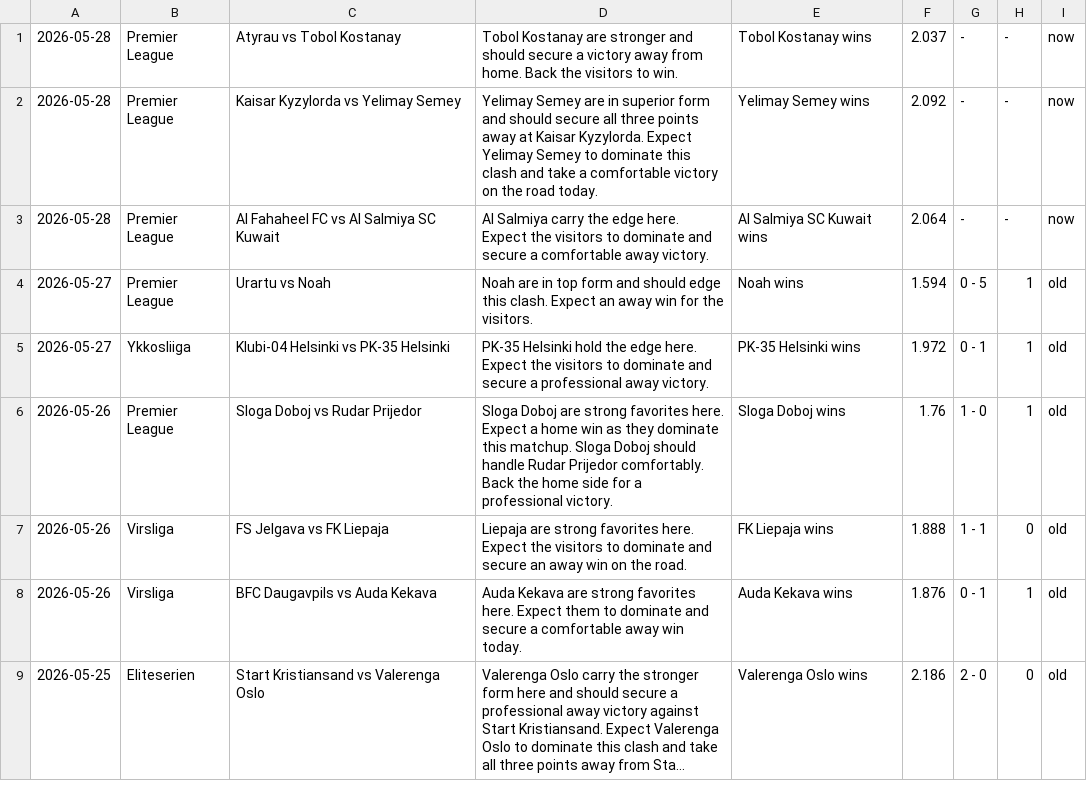
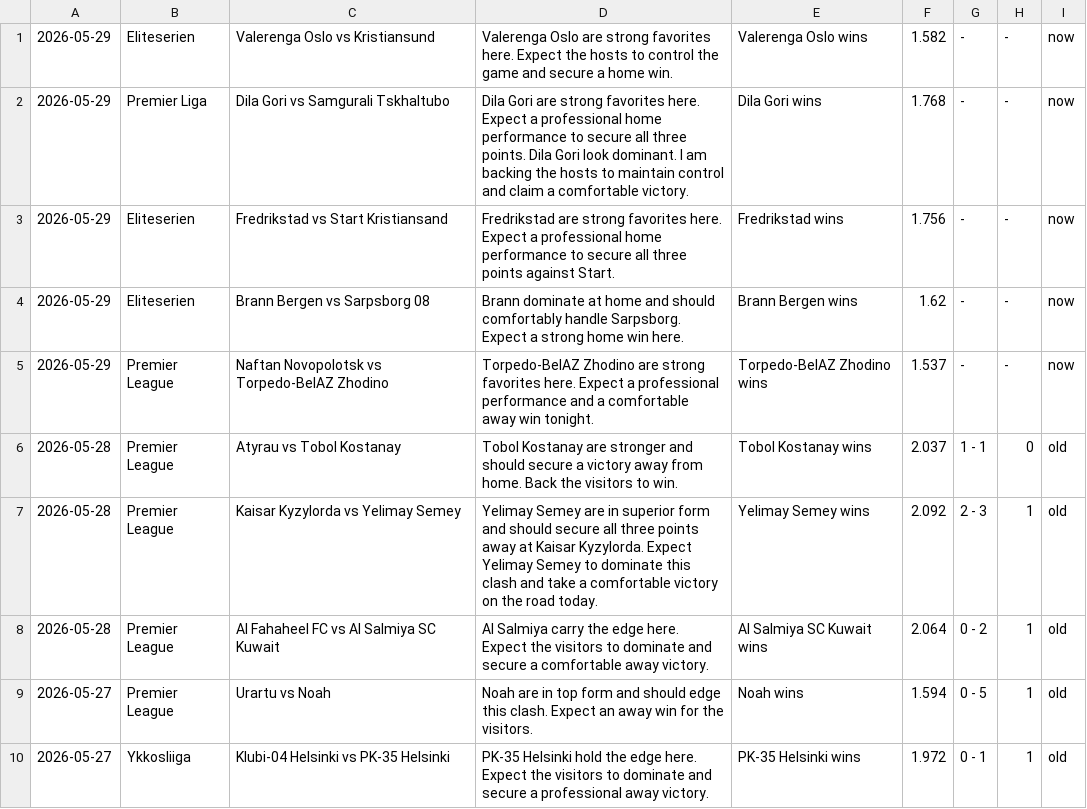
Before and after one commit to htetmyet/footytips, a CSV file: pre_fix.csv, drawn as a sheet; only a part is shown; the shorter side is filled out with more unchanged rows; long unchanged cells end in ….

```diff
--- a/pre_fix.csv
+++ b/pre_fix.csv
@@ -1,4 +1,9 @@
-2026-05-28,Premier League,Atyrau vs Tobol Kostanay,Tobol Kostanay are stronger and should secure a victory away from home. Back the visitors to win.,Tobol Kostanay wins,2.037,-,-,now
-2026-05-28,Premier League,Kaisar Kyzylorda vs Yelimay Semey,Yelimay Semey are in superior form and should secure all three points away at Kaisar Kyzylorda. Expect Yelimay Semey to dominate this clash and take a comfortable victory on the road today.,Yelimay Semey wins,2.092,-,-,now
-2026-05-28,Premier League,Al Fahaheel FC vs Al Salmiya SC Kuwait,Al Salmiya carry the edge here. Expect the visitors to dominate and secure a comfortable away victory.,Al Salmiya SC Kuwait wins,2.064,-,-,now
+2026-05-29,Eliteserien,Valerenga Oslo vs Kristiansund,Valerenga Oslo are strong favorites here. Expect the hosts to control the game and secure a home win.,Valerenga Oslo wins,1.582,-,-,now
+2026-05-29,Premier Liga,Dila Gori vs Samgurali Tskhaltubo,Dila Gori are strong favorites here. Expect a professional home performance to secure all three points. Dila Gori look dominant. I am backing the hosts to maintain control and claim a comfortable victory.,Dila Gori wins,1.768,-,-,now
+2026-05-29,Eliteserien,Fredrikstad vs Start Kristiansand,Fredrikstad are strong favorites here. Expect a professional home performance to secure all three points against Start.,Fredrikstad wins,1.756,-,-,now
+2026-05-29,Eliteserien,Brann Bergen vs Sarpsborg 08,Brann dominate at home and should comfortably handle Sarpsborg. Expect a strong home win here.,Brann Bergen wins,1.62,-,-,now
+2026-05-29,Premier League,Naftan Novopolotsk vs Torpedo-BelAZ Zhodino,Torpedo-BelAZ Zhodino are strong favorites here. Expect a professional performance and a comfortable away win tonight.,Torpedo-BelAZ Zhodino wins,1.537,-,-,now
+2026-05-28,Premier League,Atyrau vs Tobol Kostanay,Tobol Kostanay are stronger and should secure a victory away from home. Back the visitors to win.,Tobol Kostanay wins,2.037,1 - 1,0,old
+2026-05-28,Premier League,Kaisar Kyzylorda vs Yelimay Semey,Yelimay Semey are in superior form and should secure all three points away at Kaisar Kyzylorda. Expect Yelimay Semey to dominate this clash and take a comfortable victory on the road today.,Yelimay Semey wins,2.092,2 - 3,1,old
+2026-05-28,Premier League,Al Fahaheel FC vs Al Salmiya SC Kuwait,Al Salmiya carry the edge here. Expect the visitors to dominate and secure a comfortable away victory.,Al Salmiya SC Kuwait wins,2.064,0 - 2,1,old
 2026-05-27,Premier League,Urartu vs Noah,Noah are in top form and should edge this clash. Expect an away win for the visitors.,Noah wins,1.594,0 - 5,1,old
```
Also changed, not shown: free_fix.csv.
